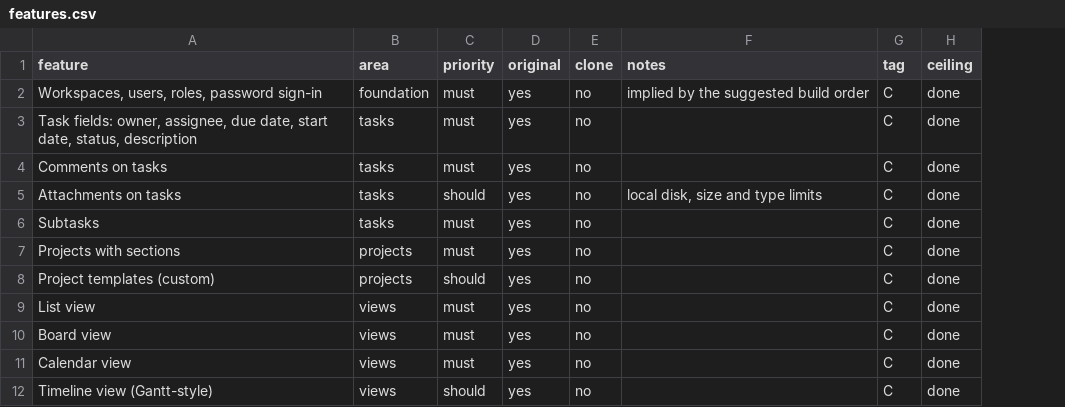
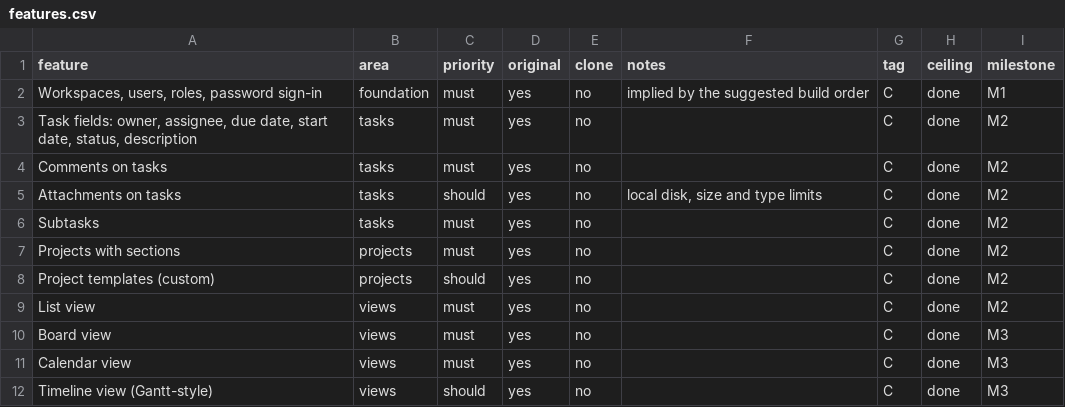
Before and after one commit to DaveOiE/replica-skill, a CSV file: replica/features.csv, drawn as a sheet; only a part is shown; the diff names each change by its address in the sheet, - before the commit and + after, or states it on an @@ line.

```diff
--- a/replica/features.csv
+++ b/replica/features.csv
+column I (milestone), rows 2-12: M1 | M2 | M2 | M2 | M2 | M2 | M2 | M2 | M3 | M3 | M3
```
Also changed, not shown: 6 other files.
